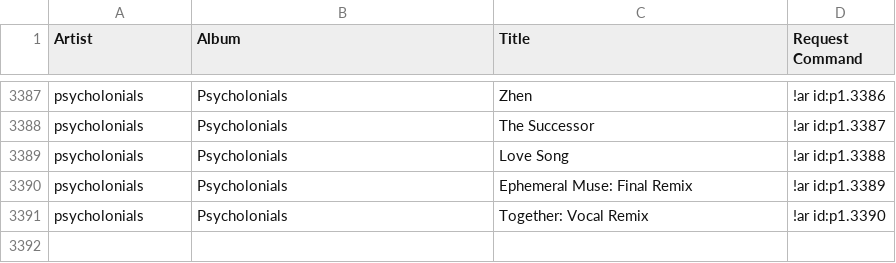
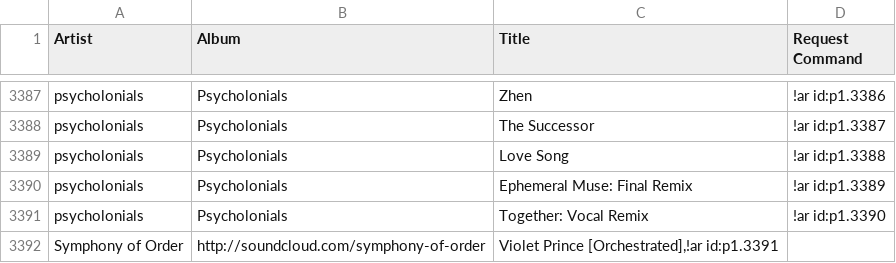
Before and after one commit to luminantAegis/songlist, a CSV file: songlist.csv, drawn as a sheet; only a part is shown, gaps mark what is left out.

Commit message:
add: Violet Prince [Orchestrated]
by request of artist, https://soundcloud.com/symphony-of-order/violet-prince

```diff
--- a/songlist.csv
+++ b/songlist.csv
@@ -3391 +3391,3 @@ psycholonials,"Psycholonials","Ephemeral Muse: Final Remix",!ar id:p1.3389
 psycholonials,"Psycholonials","Together: Vocal Remix",!ar id:p1.3390
+Symphony of Order,"http://soundcloud.com/symphony-of-order","Violet Prince [Orchestrated],!ar id:p1.3391
+
```
